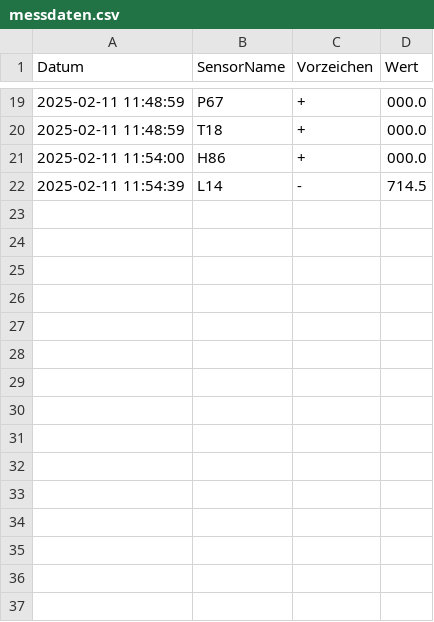
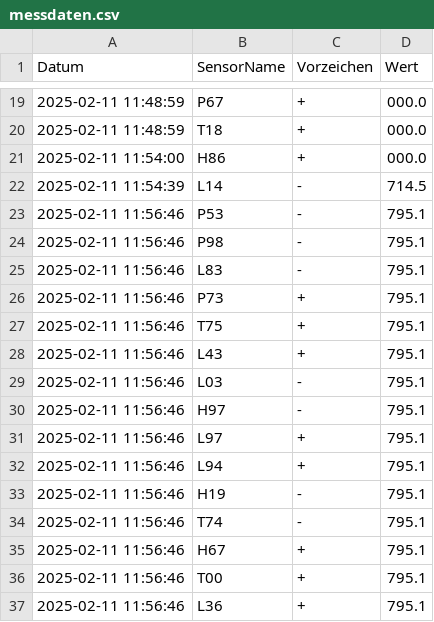
Before and after one commit to P3NG0DZ/Sensorendaten-uebertragung, a CSV file: messdaten.csv, drawn as a sheet; only a part is shown, gaps mark what is left out.

Commit message:
Füge Erklärung für das Bash-Skript zur Generierung von Sensordaten im README hinzu und aktualisiere die CSV-Datei mit neuen Messdaten.

```diff
--- a/messdaten.csv
+++ b/messdaten.csv
@@ -22 +22,16 @@ Datum,SensorName,Vorzeichen,Wert
 2025-02-11 11:54:39,L14,-,714.5
+2025-02-11 11:56:46,P53,-,795.1
+2025-02-11 11:56:46,P98,-,795.1
+2025-02-11 11:56:46,L83,-,795.1
+2025-02-11 11:56:46,P73,+,795.1
+2025-02-11 11:56:46,T75,+,795.1
+2025-02-11 11:56:46,L43,+,795.1
+2025-02-11 11:56:46,L03,-,795.1
+2025-02-11 11:56:46,H97,-,795.1
+2025-02-11 11:56:46,L97,+,795.1
+2025-02-11 11:56:46,L94,+,795.1
+2025-02-11 11:56:46,H19,-,795.1
+2025-02-11 11:56:46,T74,-,795.1
+2025-02-11 11:56:46,H67,+,795.1
+2025-02-11 11:56:46,T00,+,795.1
+2025-02-11 11:56:46,L36,+,795.1
```
Also changed, not shown: 2 other files.
